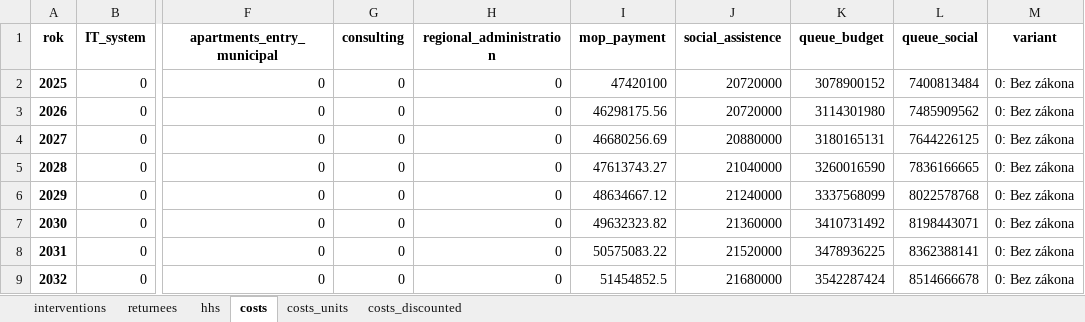
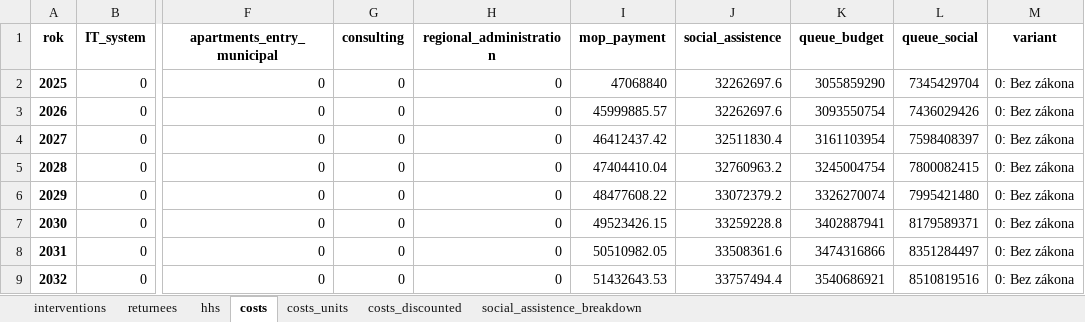
Before and after one commit to vitekzkytek/SocialHousingModel, an Excel workbook: hlavni_varianty.xlsx, sheet costs, drawn as a sheet; only a part is shown, gaps mark what is left out; values as stored, in another font and other column widths than the file's, no borders; the diff covers the shown part only; the diff names each change by its address in the sheet, - before the commit and + after, or states it on an @@ line.

```diff
--- a/hlavni_varianty.xlsx (sheet costs)
+++ b/hlavni_varianty.xlsx (sheet costs)
+sheet tab: social_assistence_breakdown
-I2 (mop_payment): 47420100
+I2 (mop_payment): 47068840
-J2:J3 (social_assistence): 20720000
+J2:J3 (social_assistence): 32262697.6
-K2 (queue_budget): 3078900152
+K2 (queue_budget): 3055859290
-L2 (queue_social): 7400813484
+L2 (queue_social): 7345429704
-I3 (mop_payment): 46298175.56
+I3 (mop_payment): 45999885.57
-K3 (queue_budget): 3114301980
+K3 (queue_budget): 3093550754
-L3 (queue_social): 7485909562
+L3 (queue_social): 7436029426
-I4 (mop_payment): 46680256.69
+I4 (mop_payment): 46412437.42
-J4 (social_assistence): 20880000
+J4 (social_assistence): 32511830.4
-K4 (queue_budget): 3180165131
+K4 (queue_budget): 3161103954
-L4 (queue_social): 7644226125
+L4 (queue_social): 7598408397
-I5 (mop_payment): 47613743.27
+I5 (mop_payment): 47404410.04
-J5 (social_assistence): 21040000
+J5 (social_assistence): 32760963.2
-K5 (queue_budget): 3260016590
+K5 (queue_budget): 3245004754
-L5 (queue_social): 7836166665
+L5 (queue_social): 7800082415
-I6 (mop_payment): 48634667.12
+I6 (mop_payment): 48477608.22
-J6 (social_assistence): 21240000
+J6 (social_assistence): 33072379.2
-K6 (queue_budget): 3337568099
+K6 (queue_budget): 3326270074
-L6 (queue_social): 8022578768
+L6 (queue_social): 7995421480
-I7 (mop_payment): 49632323.82
+I7 (mop_payment): 49523426.15
-J7 (social_assistence): 21360000
+J7 (social_assistence): 33259228.8
-K7 (queue_budget): 3410731492
+K7 (queue_budget): 3402887941
-L7 (queue_social): 8198443071
+L7 (queue_social): 8179589371
-I8 (mop_payment): 50575083.22
+I8 (mop_payment): 50510982.05
-J8 (social_assistence): 21520000
+J8 (social_assistence): 33508361.6
-K8 (queue_budget): 3478936225
+K8 (queue_budget): 3474316866
-L8 (queue_social): 8362388141
+L8 (queue_social): 8351284497
-I9 (mop_payment): 51454852.5
+I9 (mop_payment): 51432643.53
-J9 (social_assistence): 21680000
+J9 (social_assistence): 33757494.4
-K9 (queue_budget): 3542287424
+K9 (queue_budget): 3540686921
-L9 (queue_social): 8514666678
+L9 (queue_social): 8510819516
```
Also changed, not shown: 2 added rows, 2 removed rows and 476 edited cells elsewhere in this sheet, sheet hhs, sheet costs_discounted, sheet interventions, sheet returnees, sheet costs_units, 4 other files.
